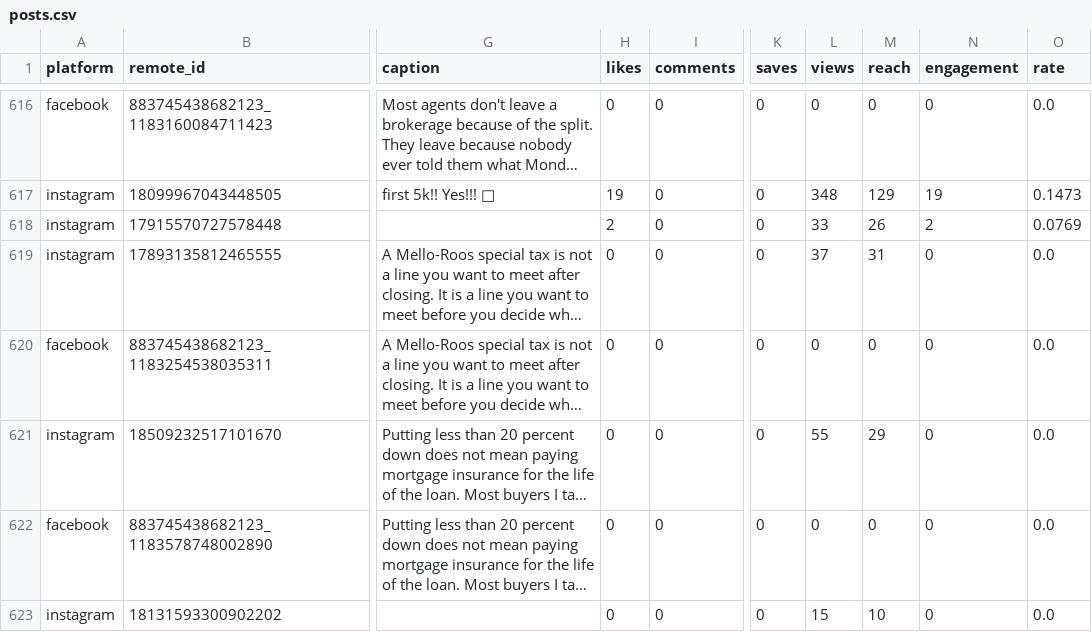
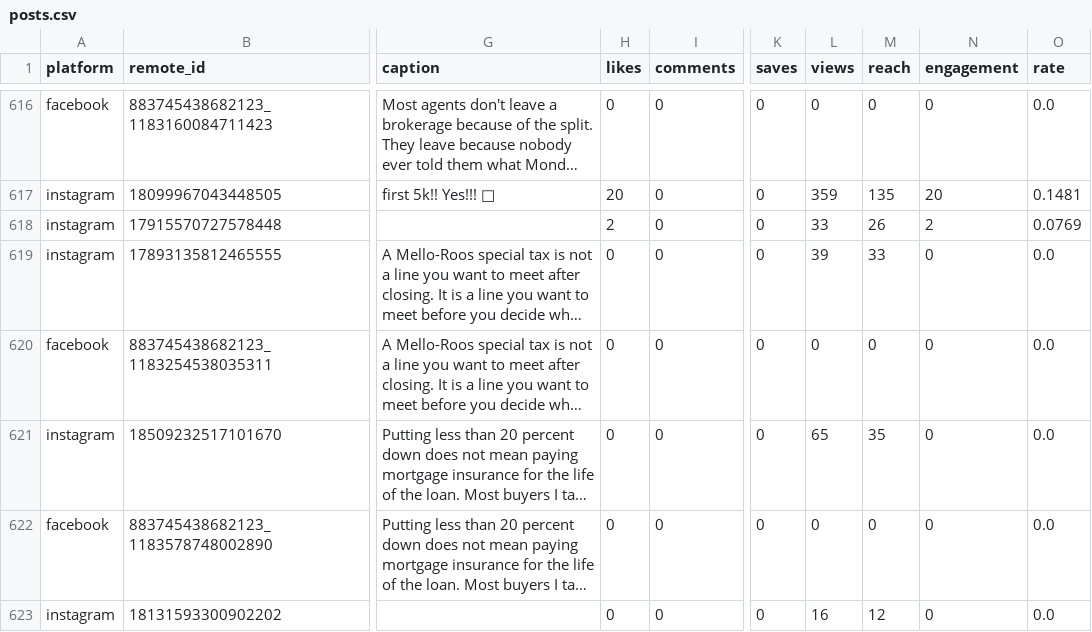
Before and after one commit to memorialdinh/memo-social-bot, a CSV file: data/posts.csv, drawn as a sheet; only a part is shown, gaps mark what is left out; long unchanged cells end in …; the diff covers the shown part only; the diff names each change by its address in the sheet, - before the commit and + after, or states it on an @@ line.

```diff
--- a/data/posts.csv
+++ b/data/posts.csv
-H617 (likes): 19
+H617 (likes): 20
-L617 (views): 348
+L617 (views): 359
-M617 (reach): 129
+M617 (reach): 135
-N617 (engagement): 19
+N617 (engagement): 20
-O617 (rate): 0.1473
+O617 (rate): 0.1481
-L619 (views): 37
+L619 (views): 39
-M619 (reach): 31
+M619 (reach): 33
-L621 (views): 55
+L621 (views): 65
-M621 (reach): 29
+M621 (reach): 35
-L623 (views): 15
+L623 (views): 16
-M623 (reach): 10
+M623 (reach): 12
```
Also changed, not shown: 2 added rows and 61 edited cells elsewhere in this file, data/followers.csv, 3 other files.
